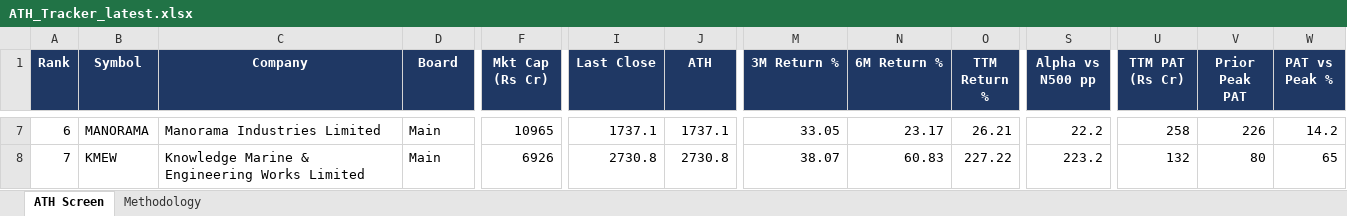
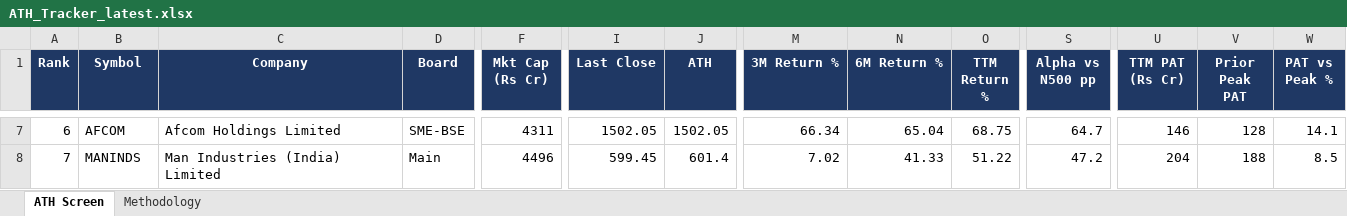
Before and after one commit to TaxPracto/ath-tracker, an Excel workbook: docs/ATH_Tracker_latest.xlsx, sheet ATH Screen, drawn as a sheet; only a part is shown, gaps mark what is left out; values as stored, in another font and other column widths than the file's, no borders; the diff covers the shown part only; the diff names each change by its address in the sheet, - before the commit and + after, or states it on an @@ line.

```diff
--- a/docs/ATH_Tracker_latest.xlsx (sheet ATH Screen)
+++ b/docs/ATH_Tracker_latest.xlsx (sheet ATH Screen)
-B7 (Symbol): MANORAMA
+B7 (Symbol): AFCOM
-C7 (Company): Manorama Industries Limited
+C7 (Company): Afcom Holdings Limited
-D7 (Board): Main
+D7 (Board): SME-BSE
-F7 (Mkt Cap (Rs Cr)): 10965
+F7 (Mkt Cap (Rs Cr)): 4311
-I7 (Last Close): 1737.1
+I7 (Last Close): 1502.05
-J7 (ATH): 1737.1
+J7 (ATH): 1502.05
-M7 (3M Return %): 33.05
+M7 (3M Return %): 66.34
-N7 (6M Return %): 23.17
+N7 (6M Return %): 65.04
-O7 (TTM Return %): 26.21
+O7 (TTM Return %): 68.75
-S7 (Alpha vs N500 pp): 22.2
+S7 (Alpha vs N500 pp): 64.7
-U7 (TTM PAT (Rs Cr)): 258
+U7 (TTM PAT (Rs Cr)): 146
-V7 (Prior Peak PAT): 226
+V7 (Prior Peak PAT): 128
-W7 (PAT vs Peak %): 14.2
+W7 (PAT vs Peak %): 14.1
-B8 (Symbol): KMEW
+B8 (Symbol): MANINDS
-C8 (Company): Knowledge Marine & Engineering Works Limited
+C8 (Company): Man Industries (India) Limited
-F8 (Mkt Cap (Rs Cr)): 6926
+F8 (Mkt Cap (Rs Cr)): 4496
-I8 (Last Close): 2730.8
+I8 (Last Close): 599.45
-J8 (ATH): 2730.8
+J8 (ATH): 601.4
-M8 (3M Return %): 38.07
+M8 (3M Return %): 7.02
-N8 (6M Return %): 60.83
+N8 (6M Return %): 41.33
-O8 (TTM Return %): 227.22
+O8 (TTM Return %): 51.22
-S8 (Alpha vs N500 pp): 223.2
+S8 (Alpha vs N500 pp): 47.2
-U8 (TTM PAT (Rs Cr)): 132
+U8 (TTM PAT (Rs Cr)): 204
-V8 (Prior Peak PAT): 80
+V8 (Prior Peak PAT): 188
-W8 (PAT vs Peak %): 65
+W8 (PAT vs Peak %): 8.5
```
Also changed, not shown: 2 added rows, 2 removed rows, 749 edited cells and cell formats elsewhere in this sheet, sheet Methodology, 3 other files.
